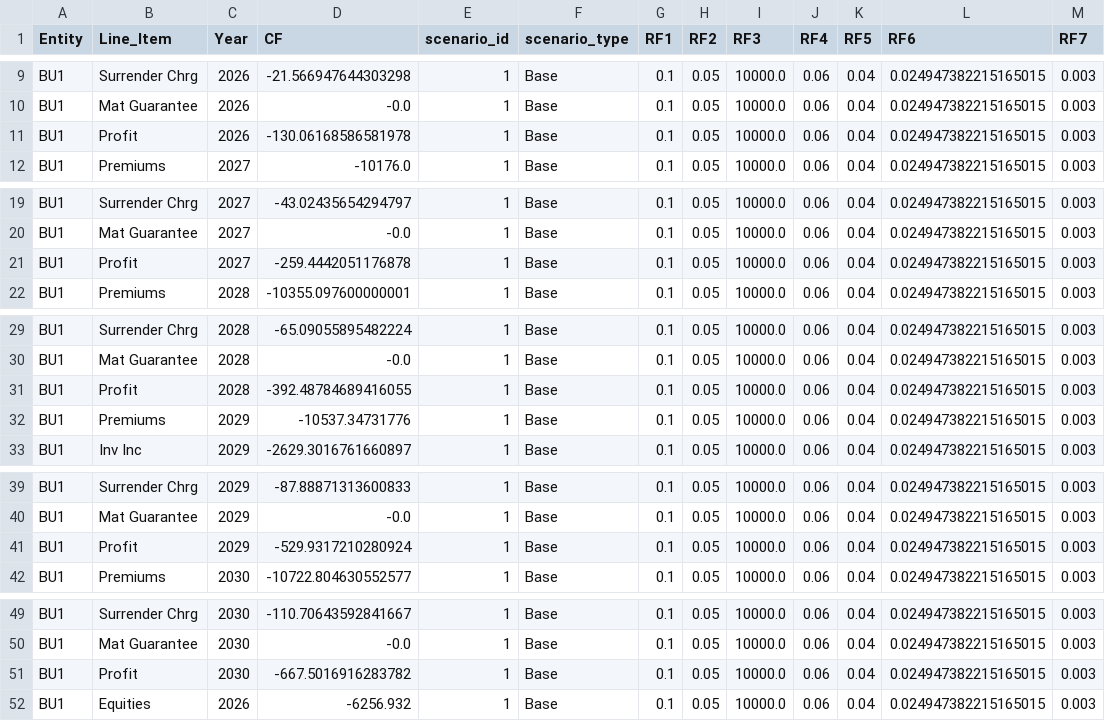
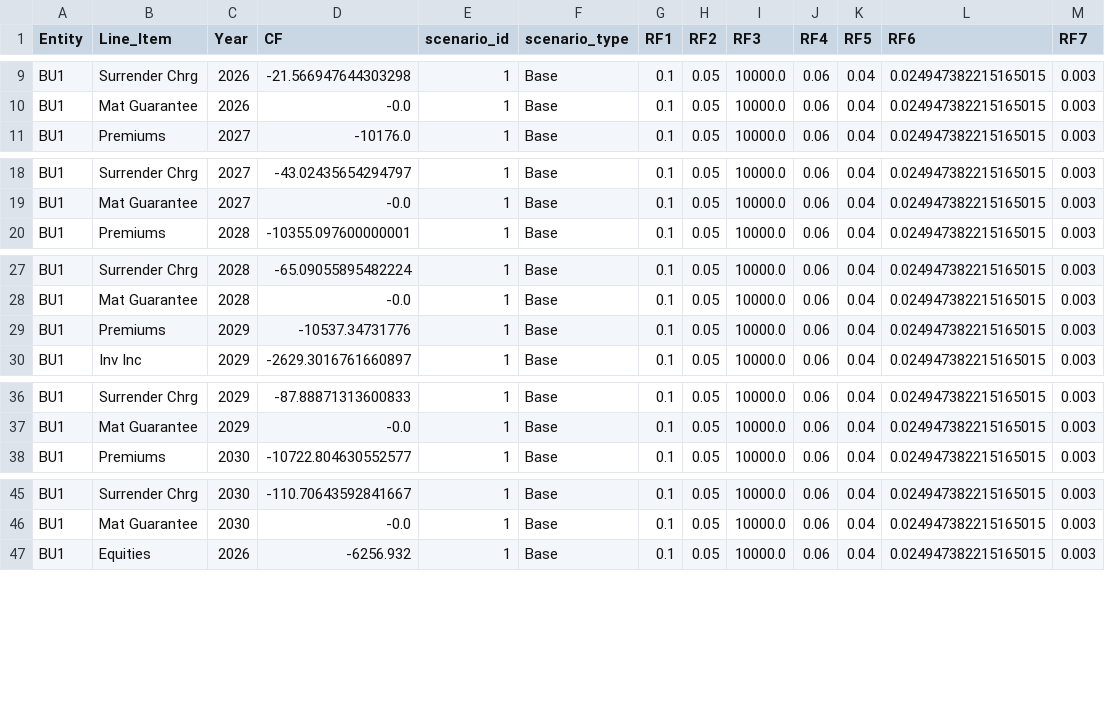
Before and after one commit to chelsee-ai/ai-forecasting, a CSV file: Plan_Base_UL.csv, drawn as a sheet; only a part is shown, gaps mark what is left out; the diff covers the shown part only.

Commit message:
Upload CSV from Colab

```diff
--- a/Plan_Base_UL.csv
+++ b/Plan_Base_UL.csv
@@ -10,3 +10,2 @@ BU1,Surrender Chrg,2026,-21.566947644303298,1,Base,0.1,0.05,10000.0,0.06,0.04,0.
 BU1,Mat Guarantee,2026,-0.0,1,Base,0.1,0.05,10000.0,0.06,0.04,0.024947382215165015,0.003
-BU1,Profit,2026,-130.06168586581978,1,Base,0.1,0.05,10000.0,0.06,0.04,0.024947382215165015,0.003
 BU1,Premiums,2027,-10176.0,1,Base,0.1,0.05,10000.0,0.06,0.04,0.024947382215165015,0.003
@@ -20,3 +19,2 @@ BU1,Surrender Chrg,2027,-43.02435654294797,1,Base,0.1,0.05,10000.0,0.06,0.04,0.0
 BU1,Mat Guarantee,2027,-0.0,1,Base,0.1,0.05,10000.0,0.06,0.04,0.024947382215165015,0.003
-BU1,Profit,2027,-259.4442051176878,1,Base,0.1,0.05,10000.0,0.06,0.04,0.024947382215165015,0.003
 BU1,Premiums,2028,-10355.097600000001,1,Base,0.1,0.05,10000.0,0.06,0.04,0.024947382215165015,0.003
@@ -30,3 +28,2 @@ BU1,Surrender Chrg,2028,-65.09055895482224,1,Base,0.1,0.05,10000.0,0.06,0.04,0.0
 BU1,Mat Guarantee,2028,-0.0,1,Base,0.1,0.05,10000.0,0.06,0.04,0.024947382215165015,0.003
-BU1,Profit,2028,-392.48784689416055,1,Base,0.1,0.05,10000.0,0.06,0.04,0.024947382215165015,0.003
 BU1,Premiums,2029,-10537.34731776,1,Base,0.1,0.05,10000.0,0.06,0.04,0.024947382215165015,0.003
@@ -40,3 +37,2 @@ BU1,Surrender Chrg,2029,-87.88871313600833,1,Base,0.1,0.05,10000.0,0.06,0.04,0.0
 BU1,Mat Guarantee,2029,-0.0,1,Base,0.1,0.05,10000.0,0.06,0.04,0.024947382215165015,0.003
-BU1,Profit,2029,-529.9317210280924,1,Base,0.1,0.05,10000.0,0.06,0.04,0.024947382215165015,0.003
 BU1,Premiums,2030,-10722.804630552577,1,Base,0.1,0.05,10000.0,0.06,0.04,0.024947382215165015,0.003
@@ -50,3 +46,2 @@ BU1,Surrender Chrg,2030,-110.70643592841667,1,Base,0.1,0.05,10000.0,0.06,0.04,0.
 BU1,Mat Guarantee,2030,-0.0,1,Base,0.1,0.05,10000.0,0.06,0.04,0.024947382215165015,0.003
-BU1,Profit,2030,-667.5016916283782,1,Base,0.1,0.05,10000.0,0.06,0.04,0.024947382215165015,0.003
 BU1,Equities,2026,-6256.932,1,Base,0.1,0.05,10000.0,0.06,0.04,0.024947382215165015,0.003
```
Also changed, not shown: 5 removed rows elsewhere in this file.
